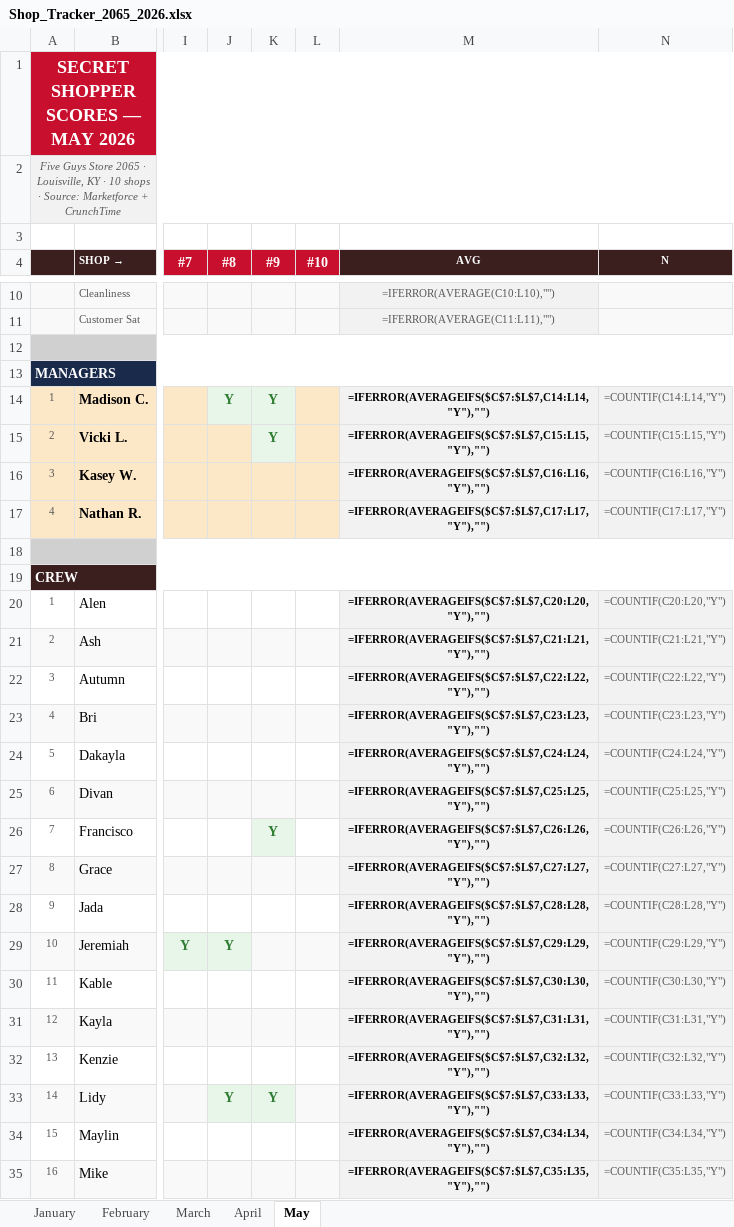
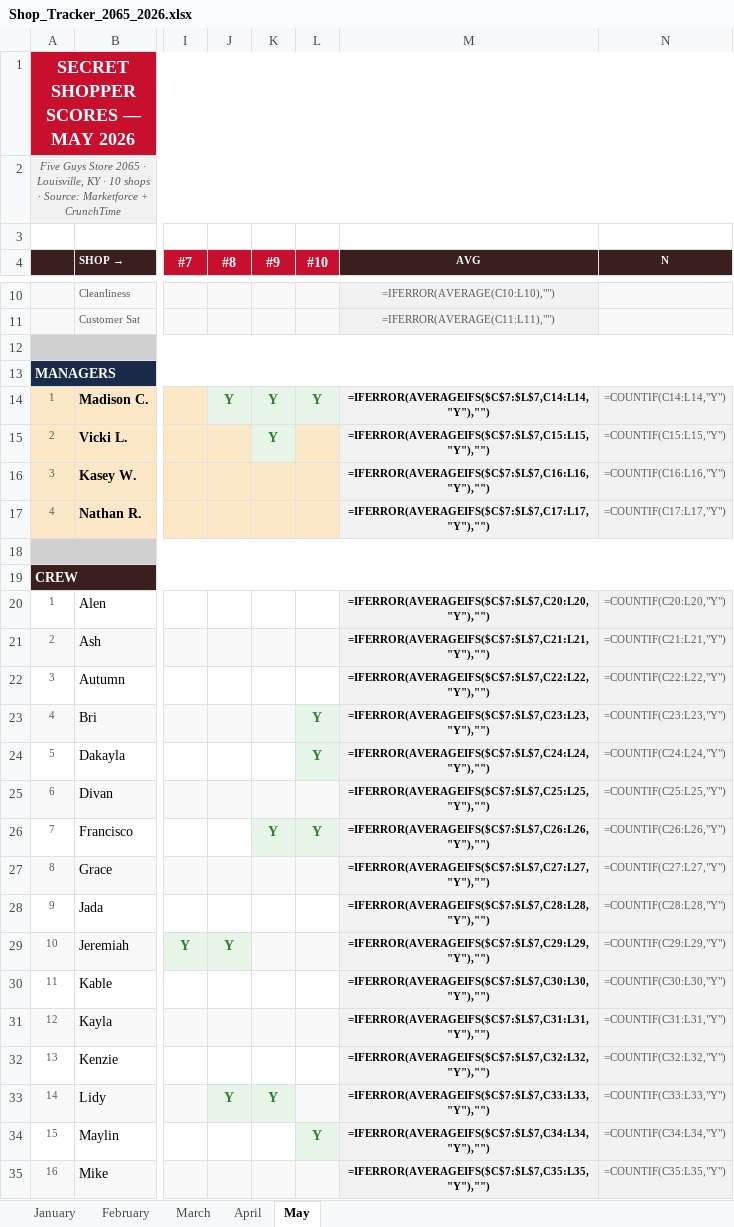
Before and after one commit to bobbycline2000/fiveguys-dashboard, an Excel workbook: Shop_Tracker_2065_2026.xlsx, sheet May, drawn as a sheet; only a part is shown, gaps mark what is left out; values as stored, in another font and other column widths than the file's, no borders; formulas without a stored value are shown as written; the diff names each change by its address in the sheet, - before the commit and + after, or states it on an @@ line.

```diff
--- a/Shop_Tracker_2065_2026.xlsx (sheet May)
+++ b/Shop_Tracker_2065_2026.xlsx (sheet May)
-L14 (#10): (empty)
+L14 (#10): Y
-L14 fill: #FCE7C7
+L14 fill: #E8F5E9
-L23:L24 (#10): (empty)
+L23:L24 (#10): Y
-L24 fill: none
+L24 fill: #E8F5E9
-L26 (#10): (empty)
+L26 (#10): Y
-L26 fill: none
+L26 fill: #E8F5E9
-L34 (#10): (empty)
+L34 (#10): Y
-L34 fill: none
+L34 fill: #E8F5E9
```
Also changed, not shown: 5 other files.
